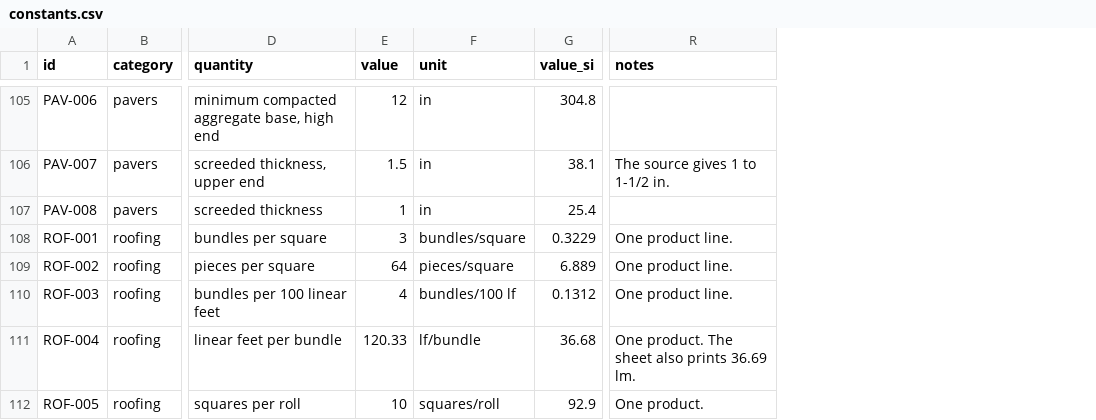
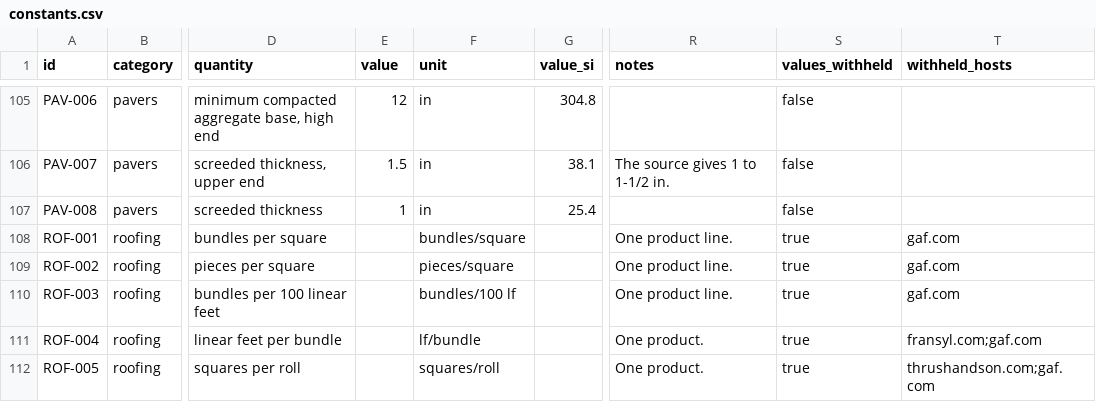
Before and after one commit to tresor4k/takeoffmetric-go, a CSV file: data/constants.csv, drawn as a sheet; only a part is shown, gaps mark what is left out; the diff covers the shown part only; the diff names each change by its address in the sheet, - before the commit and + after, or states it on an @@ line.

```diff
--- a/data/constants.csv
+++ b/data/constants.csv
+column S (values_withheld), rows 105-112: false | false | false | true | true | true | true | true
+column T (withheld_hosts), rows 108-112: gaf.com | gaf.com | gaf.com | fransyl.com;gaf.com | thrushandson.com;gaf.com
-E108 (value): 3
+E108 (value): (empty)
-G108 (value_si): 0.3229
+G108 (value_si): (empty)
-E109 (value): 64
+E109 (value): (empty)
-G109 (value_si): 6.889
+G109 (value_si): (empty)
-E110 (value): 4
+E110 (value): (empty)
-G110 (value_si): 0.1312
+G110 (value_si): (empty)
-E111 (value): 120.33
+E111 (value): (empty)
-G111 (value_si): 36.68
+G111 (value_si): (empty)
-R111 (notes): One product. The sheet also prints 36.69 lm.
+R111 (notes): One product.
-E112 (value): 10
+E112 (value): (empty)
-G112 (value_si): 92.9
+G112 (value_si): (empty)
```
Also changed, not shown: 179 edited cells elsewhere in this file, 5 other files.
